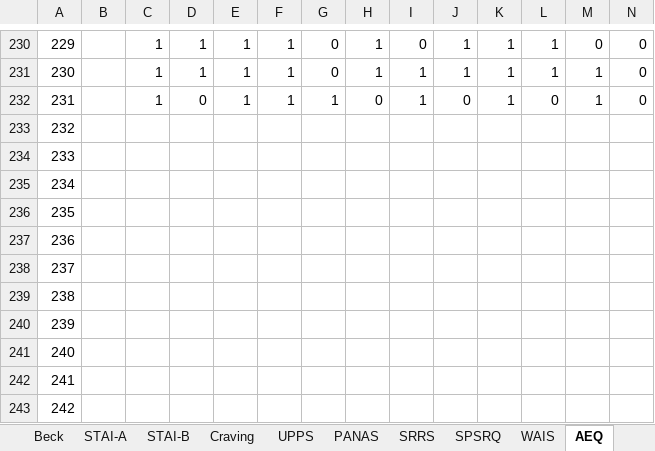
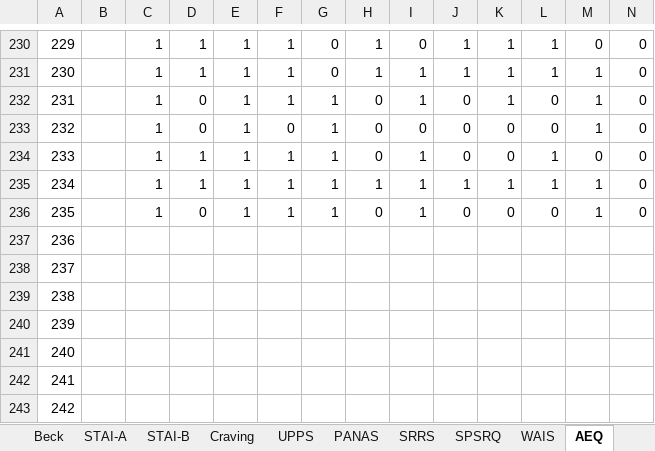
Before and after one commit to FWyckmans/MBMF_Study2, an Excel workbook: Raw_Data/Questionnaires.xlsx, sheet AEQ, drawn as a sheet; only a part is shown, gaps mark what is left out; values as stored, in another font and other column widths than the file's, no borders; removed rows and columns are numbered as before the commit, all else as after; rows hold the shown columns only; the diff names each change by its address in the sheet, - before the commit and + after, or states it on an @@ line.

```diff
--- a/Raw_Data/Questionnaires.xlsx (sheet AEQ)
+++ b/Raw_Data/Questionnaires.xlsx (sheet AEQ)
-row 233: 232
-row 234: 233
-row 235: 234
-row 236: 235
+row 233: 232 |  | 1 | 0 | 1 | 0 | 1 | 0 | 0 | 0 | 0 | 0 | 1 | 0
+row 234: 233 |  | 1 | 1 | 1 | 1 | 1 | 0 | 1 | 0 | 0 | 1 | 0 | 0
+row 235: 234 |  | 1 | 1 | 1 | 1 | 1 | 1 | 1 | 1 | 1 | 1 | 1 | 0
+row 236: 235 |  | 1 | 0 | 1 | 1 | 1 | 0 | 1 | 0 | 0 | 0 | 1 | 0
```
Also changed, not shown: sheet STAI-B, sheet Total, sheet SCL90-R, sheet SPSRQ, sheet UPPS, sheet CoH, 13 more sheets, Output/dDescrGrp.xlsx, Output/dDescrW.xlsx, 5 other files.
